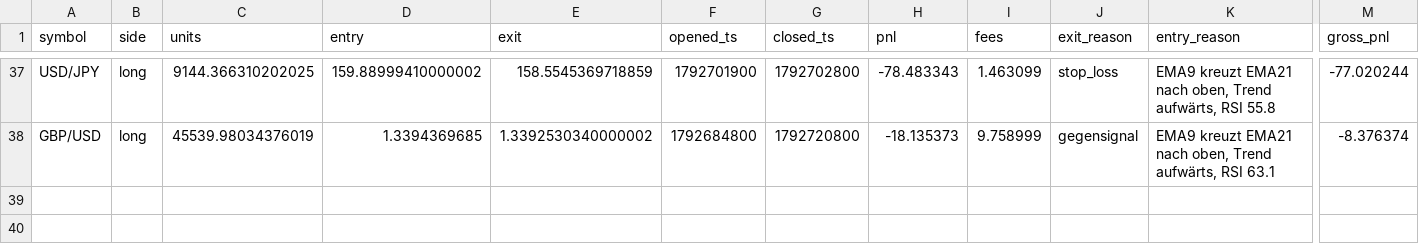
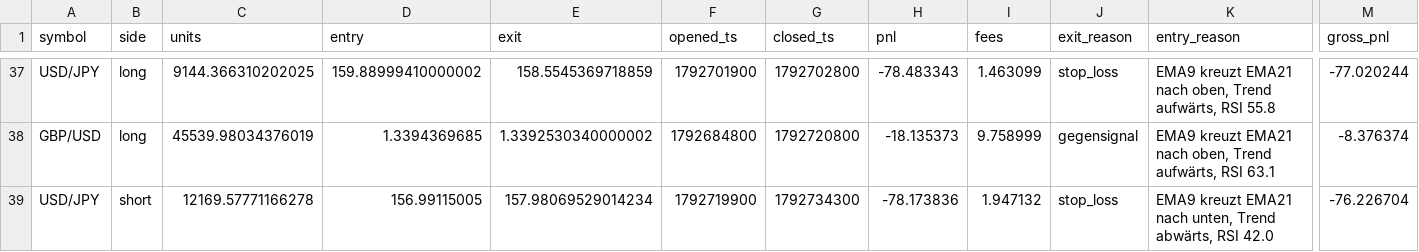
Before and after one commit to eboigbek/trading-cockpit, a CSV file: trading-cockpit/data/trades.csv, drawn as a sheet; only a part is shown, gaps mark what is left out; rows hold the shown columns only; the diff names each change by its address in the sheet, - before the commit and + after, or states it on an @@ line.

```diff
--- a/trading-cockpit/data/trades.csv
+++ b/trading-cockpit/data/trades.csv
+row 39: USD/JPY | short | 12169.57771166278 | 156.99115005 | 157.98069529014234 | 1792719900 | 1792734300 | -78.173836 | 1.947132 | stop_loss | EMA9 kreuzt EMA21 nach unten, Trend abwärts, RSI 42.0 | -76.226704
```
Also changed, not shown: 2 other files.
